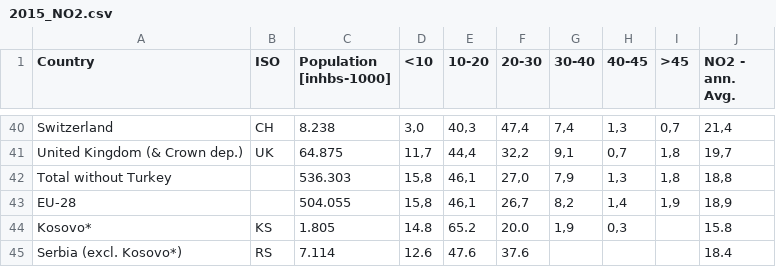
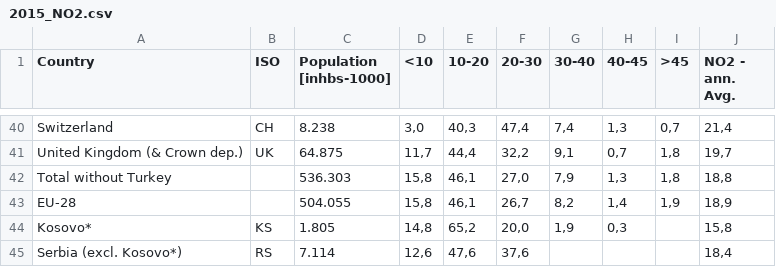
Before and after one commit to Gabriele3vi/data-analytics-project, a CSV file: 2015_NO2.csv, drawn as a sheet; only a part is shown, gaps mark what is left out.

```diff
--- a/2015_NO2.csv
+++ b/2015_NO2.csv
@@ -43,3 +43,3 @@ Total without Turkey;;536.303;15,8;46,1;27,0;7,9;1,3;1,8;18,8
 EU-28;;504.055;15,8;46,1;26,7;8,2;1,4;1,9;18,9
-Kosovo*;KS;1.805;14.8;65.2;20.0;1,9;0,3;;15.8
-Serbia (excl. Kosovo*);RS;7.114;12.6;47.6;37.6;;;;18.4
+Kosovo*;KS;1.805;14,8;65,2;20,0;1,9;0,3;;15,8
+Serbia (excl. Kosovo*);RS;7.114;12,6;47,6;37,6;;;;18,4
```
Also changed, not shown: 2014_NO2.csv, 2014_PM10.csv, 2 other files.
